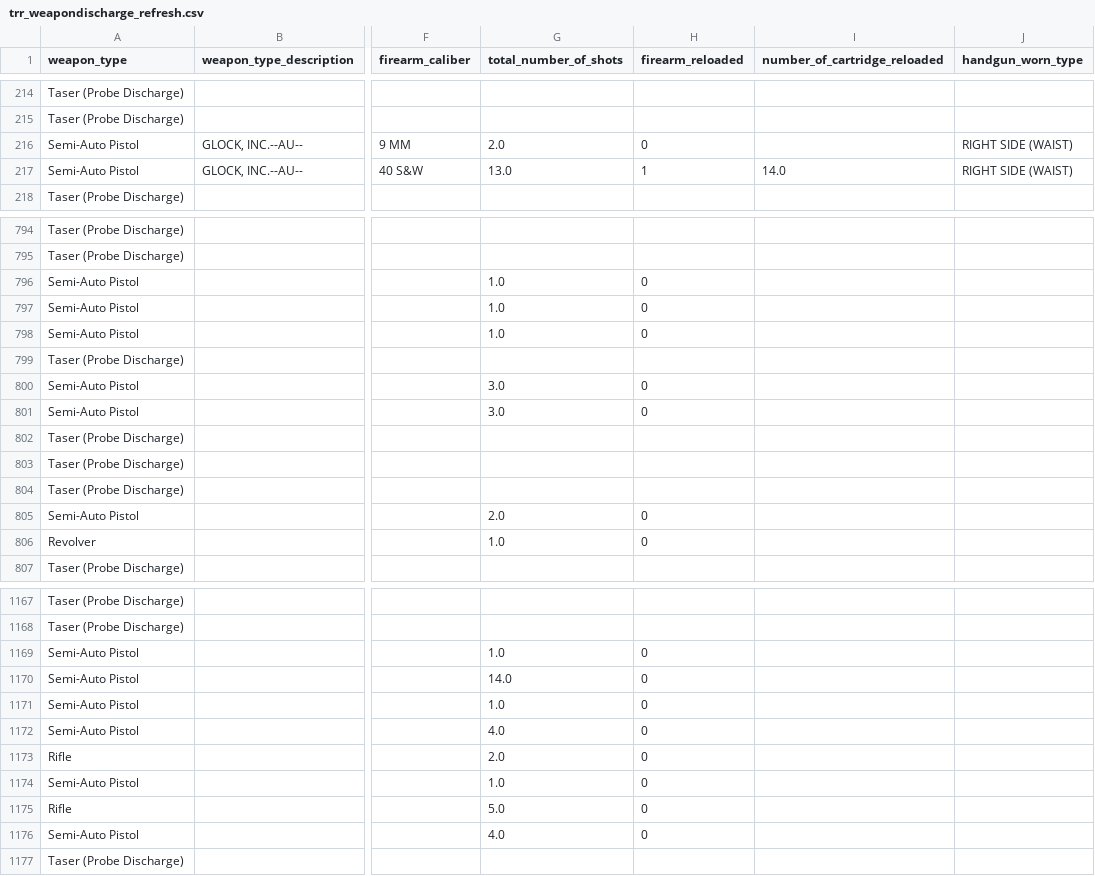
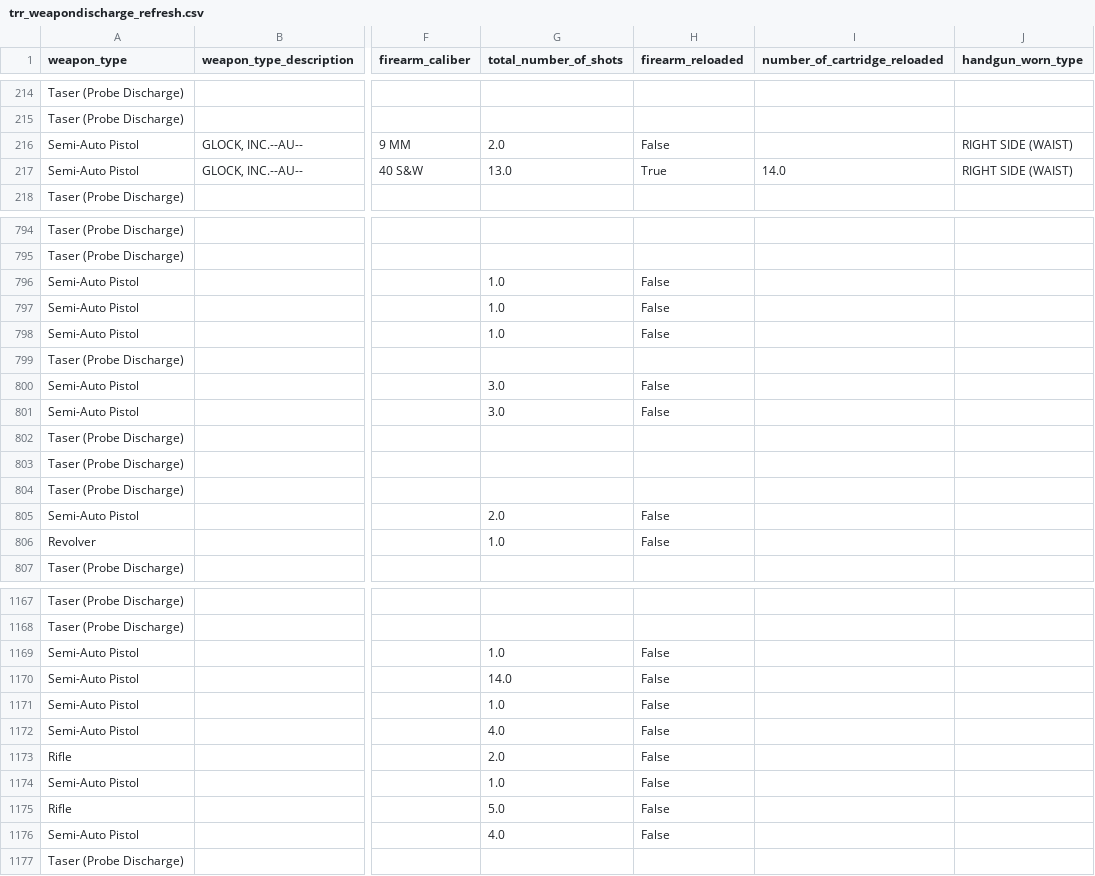
Before and after one commit to dmavrofridis/data-cleaning-assignment, a CSV file: csv_files/trr_weapondischarge_refresh.csv, drawn as a sheet; only a part is shown, gaps mark what is left out; the diff covers the shown part only; the diff names each change by its address in the sheet, - before the commit and + after, or states it on an @@ line.

```diff
--- a/csv_files/trr_weapondischarge_refresh.csv
+++ b/csv_files/trr_weapondischarge_refresh.csv
-H216 (firearm_reloaded): 0
+H216 (firearm_reloaded): False
-H217 (firearm_reloaded): 1
+H217 (firearm_reloaded): True
-H796:H798 (firearm_reloaded): 0
+H796:H798 (firearm_reloaded): False
-H800:H801 (firearm_reloaded): 0
+H800:H801 (firearm_reloaded): False
-H805:H806 (firearm_reloaded): 0
+H805:H806 (firearm_reloaded): False
-H1169:H1176 (firearm_reloaded): 0
+H1169:H1176 (firearm_reloaded): False
```
Also changed, not shown: 127 edited cells elsewhere in this file, 5 other files.
